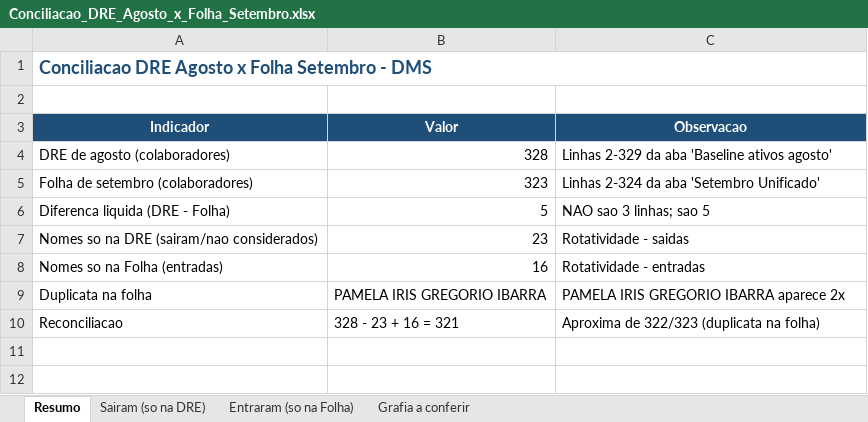
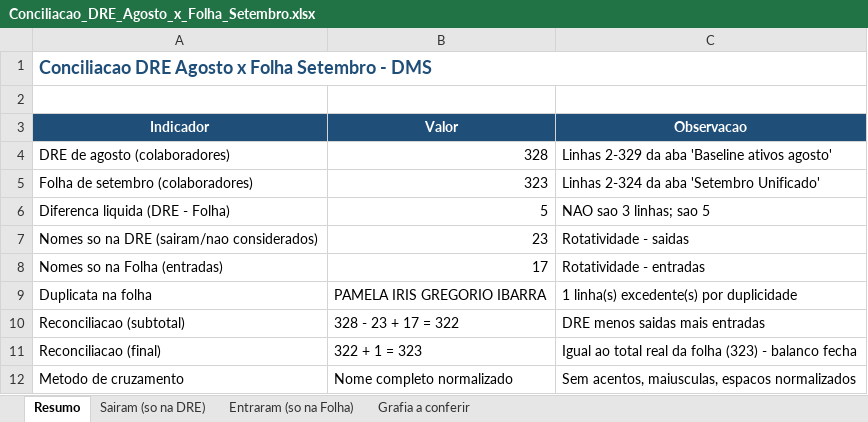
Before and after one commit to suzetemirandasilva5601-cpu/K, an Excel workbook: Conciliacao_DRE_Agosto_x_Folha_Setembro.xlsx, sheet Resumo, drawn as a sheet; values as stored, in another font and other column widths than the file's, no borders; removed rows and columns are numbered as before the commit, all else as after; the diff names each change by its address in the sheet, - before the commit and + after, or states it on an @@ line.

Commit message:
Corrige entradas para 17 e fecha balanco exato (323); adiciona secao de metodologia

```diff
--- a/Conciliacao_DRE_Agosto_x_Folha_Setembro.xlsx (sheet Resumo)
+++ b/Conciliacao_DRE_Agosto_x_Folha_Setembro.xlsx (sheet Resumo)
-B8 (Valor): 16
+B8 (Valor): 17
-C9 (Observacao): PAMELA IRIS GREGORIO IBARRA aparece 2x
+C9 (Observacao): 1 linha(s) excedente(s) por duplicidade
-row 10: Reconciliacao | 328 - 23 + 16 = 321 | Aproxima de 322/323 (duplicata na folha)
+row 10: Reconciliacao (subtotal) | 328 - 23 + 17 = 322 | DRE menos saidas mais entradas
+row 11: Reconciliacao (final) | 322 + 1 = 323 | Igual ao total real da folha (323) - balanco fecha
+row 12: Metodo de cruzamento | Nome completo normalizado | Sem acentos, maiusculas, espacos normalizados
```
Also changed, not shown: sheet Entraram (so na Folha), 2 other files.
